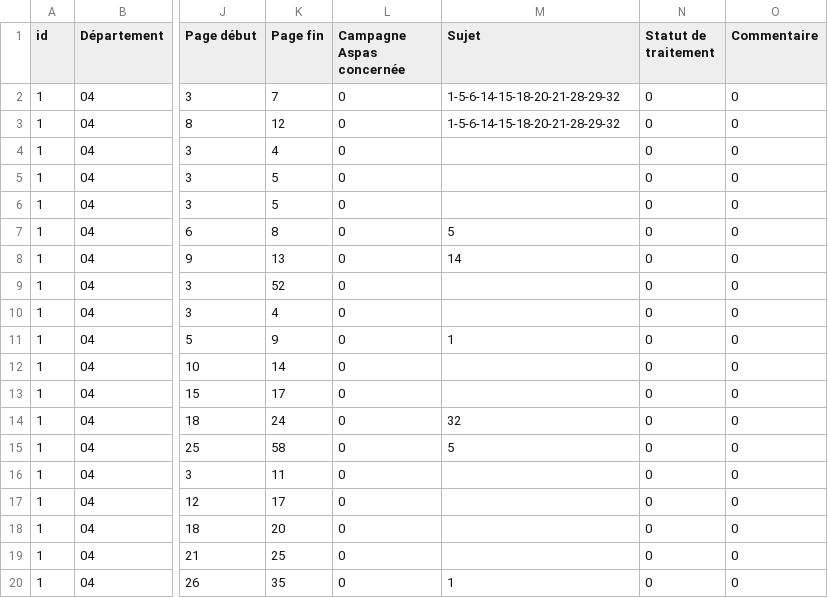
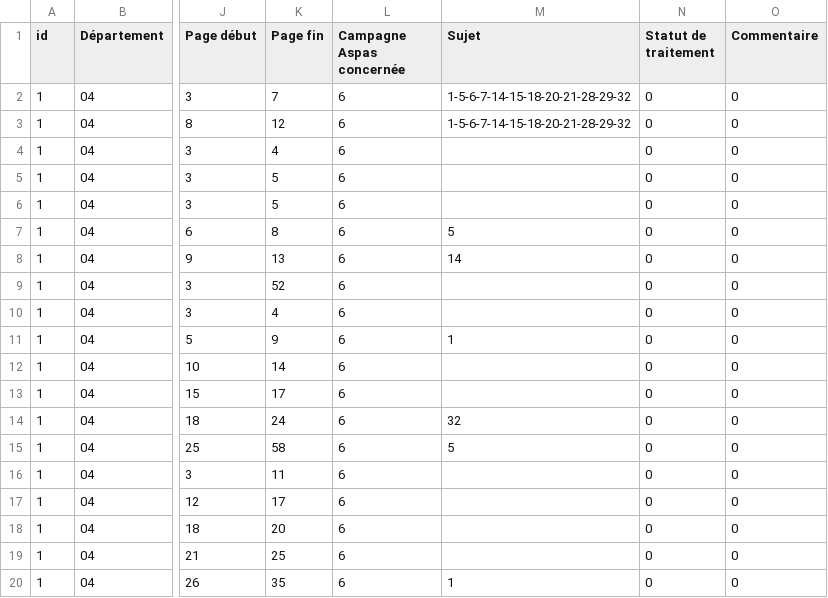
Before and after one commit to Hexoplanete/Projet-Furet, a CSV file: database/prefectures/04/04_2025_5_RAA.csv, drawn as a sheet; only a part is shown, gaps mark what is left out; the diff names each change by its address in the sheet, - before the commit and + after, or states it on an @@ line.

```diff
--- a/database/prefectures/04/04_2025_5_RAA.csv
+++ b/database/prefectures/04/04_2025_5_RAA.csv
-L2:L20 (Campagne Aspas concernée): 0
+L2:L20 (Campagne Aspas concernée): 6
-M2:M3 (Sujet): 1-5-6-14-15-18-20-21-28-29-32
+M2:M3 (Sujet): 1-5-6-7-14-15-18-20-21-28-29-32
```
Also changed, not shown: 4 other files.
